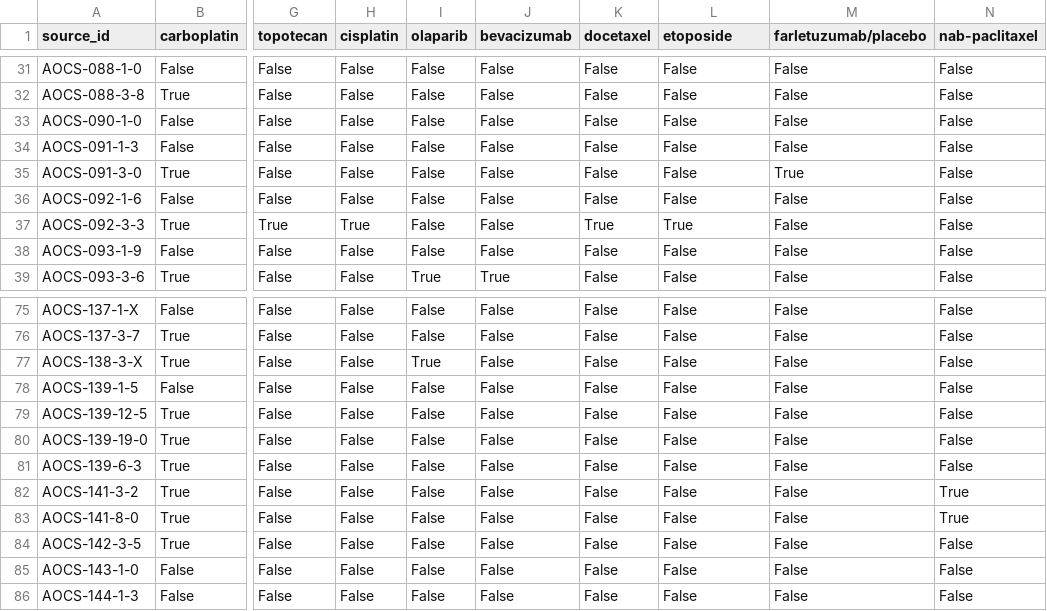
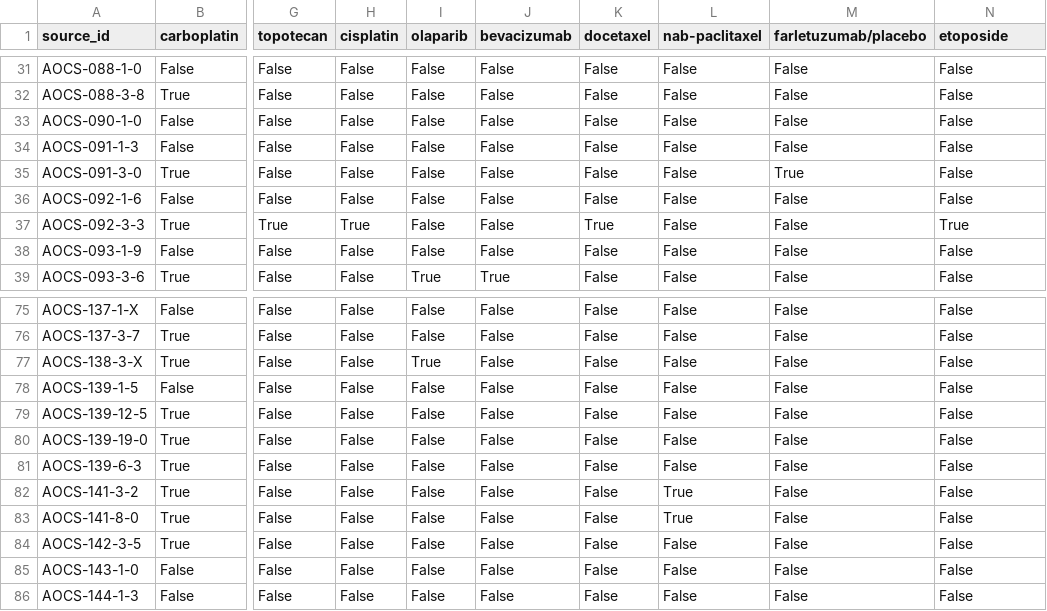
Before and after one commit to hammerlab/paper-aocs-chemo-neoantigens, a CSV file: data/derived/treatments_matrix.csv, drawn as a sheet; only a part is shown, gaps mark what is left out; the diff names each change by its address in the sheet, - before the commit and + after, or states it on an @@ line.

```diff
--- a/data/derived/treatments_matrix.csv
+++ b/data/derived/treatments_matrix.csv
-L1: etoposide
+L1: nab-paclitaxel
-N1: nab-paclitaxel
+N1: etoposide
-L37 (nab-paclitaxel): True
+L37 (nab-paclitaxel): False
-N37 (etoposide): False
+N37 (etoposide): True
-L82:L83 (nab-paclitaxel): False
+L82:L83 (nab-paclitaxel): True
-N82:N83 (etoposide): True
+N82:N83 (etoposide): False
```
Also changed, not shown: data/derived/all_signatures.csv, data/derived/sources.extended.with_signature_counts.csv, 17 other files.
